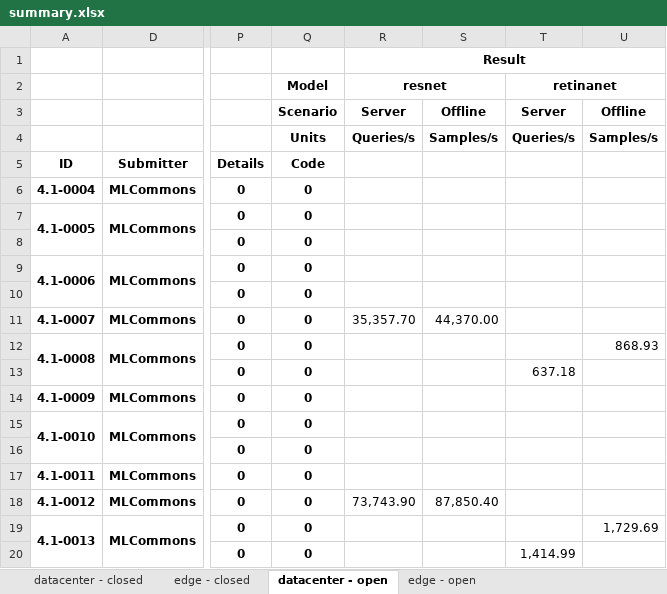
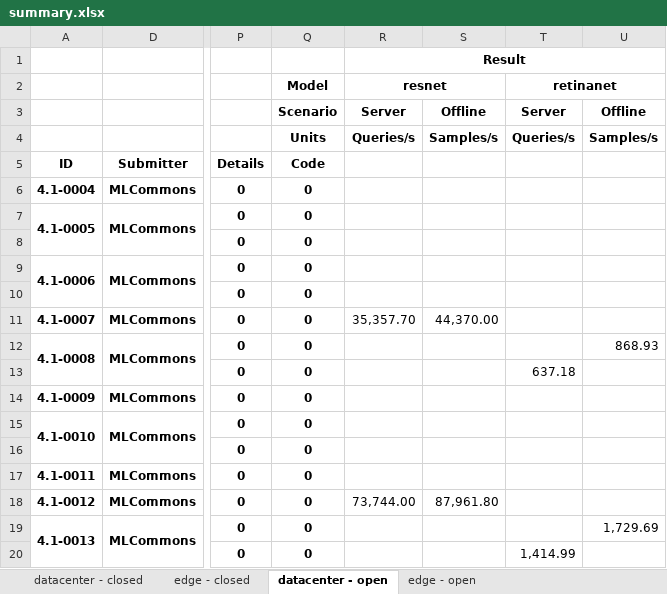
Before and after one commit to mlcommons/mlperf_inference_unofficial_submissions_v5.0, an Excel workbook: summary.xlsx, sheet datacenter - open, drawn as a sheet; only a part is shown, gaps mark what is left out; values as stored, in another font and other column widths than the file's, no borders; conditional formats not drawn; the diff names each change by its address in the sheet, - before the commit and + after, or states it on an @@ line.

```diff
--- a/summary.xlsx (sheet datacenter - open)
+++ b/summary.xlsx (sheet datacenter - open)
-R18: 73,743.90
+R18: 73,744.00
-S18: 87,850.40
+S18: 87,961.80
```
Also changed, not shown: sheet edge - open, 4 other files.
